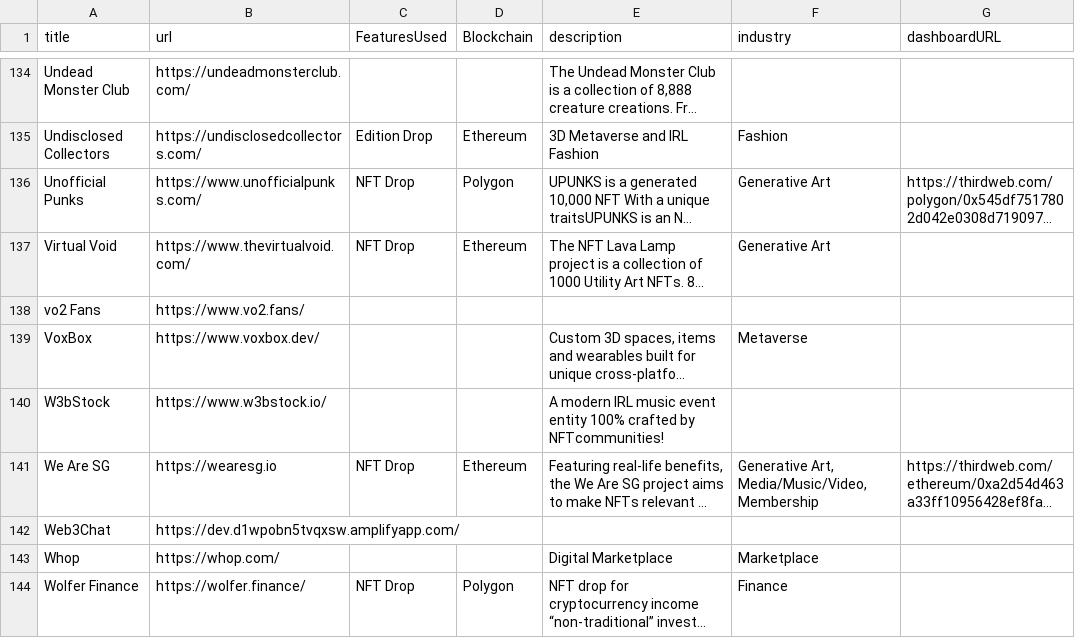
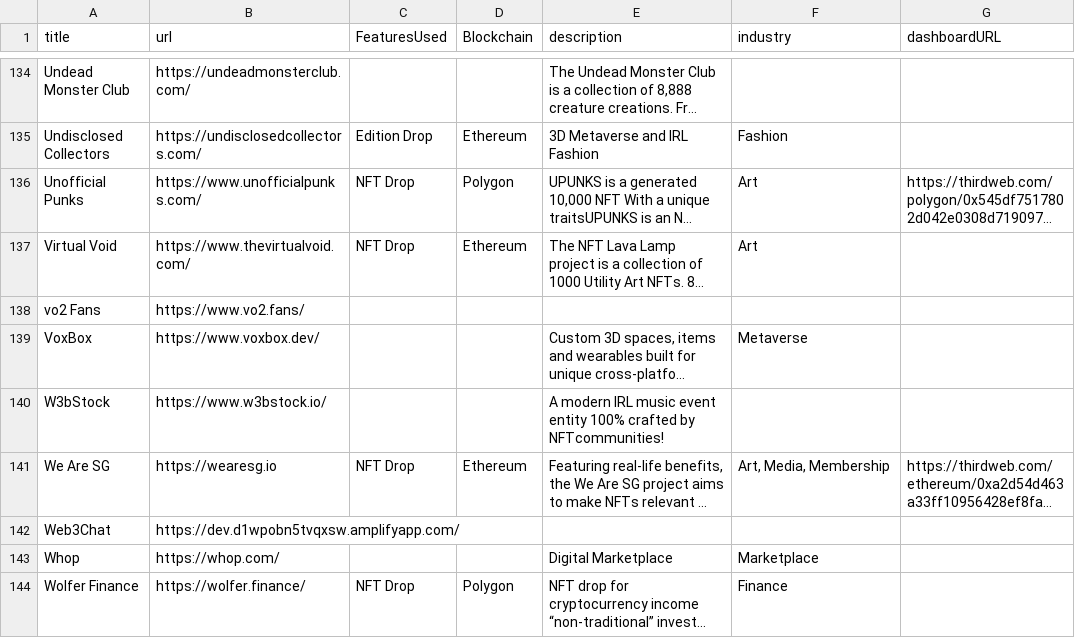
Before and after one commit to thirdweb-dev/built-on-thirdweb, a CSV file: data/projects.csv, drawn as a sheet; only a part is shown, gaps mark what is left out; long unchanged cells end in …; the diff covers the shown part only; the diff names each change by its address in the sheet, - before the commit and + after, or states it on an @@ line.

```diff
--- a/data/projects.csv
+++ b/data/projects.csv
-F136:F137 (industry): Generative Art
+F136:F137 (industry): Art
-F141 (industry): Generative Art, Media/Music/Video, Membership
+F141 (industry): Art, Media, Membership
```
Also changed, not shown: 24 edited cells elsewhere in this file, 2 other files.
